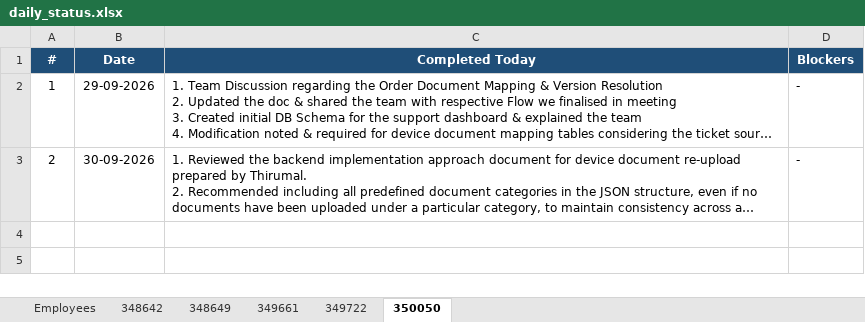
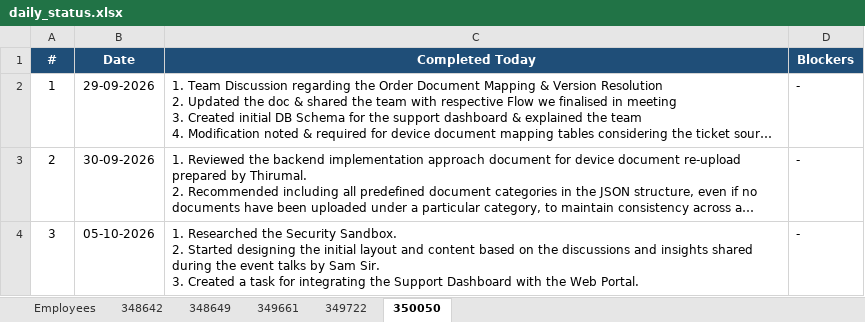
Before and after one commit to vishnumohan350050/webportal-daily-status, an Excel workbook: daily_status.xlsx, sheet 350050, drawn as a sheet; long unchanged cells end in …; values as stored, in another font and other column widths than the file's, no borders; ↵ is a line break in a cell; the diff names each change by its address in the sheet, - before the commit and + after, or states it on an @@ line.

Commit message:
Daily status update (run 37416192718)

```diff
--- a/daily_status.xlsx (sheet 350050)
+++ b/daily_status.xlsx (sheet 350050)
+row 4: 3 | 05-10-2026 | 1. Researched the Security Sandbox. ↵ 2. Started designing the initial layout and content based on the discussions and insights shared during the event talks by Sam Sir. ↵ 3. Created a task for integrating the Support Dashboard with the Web Portal. | -
```
